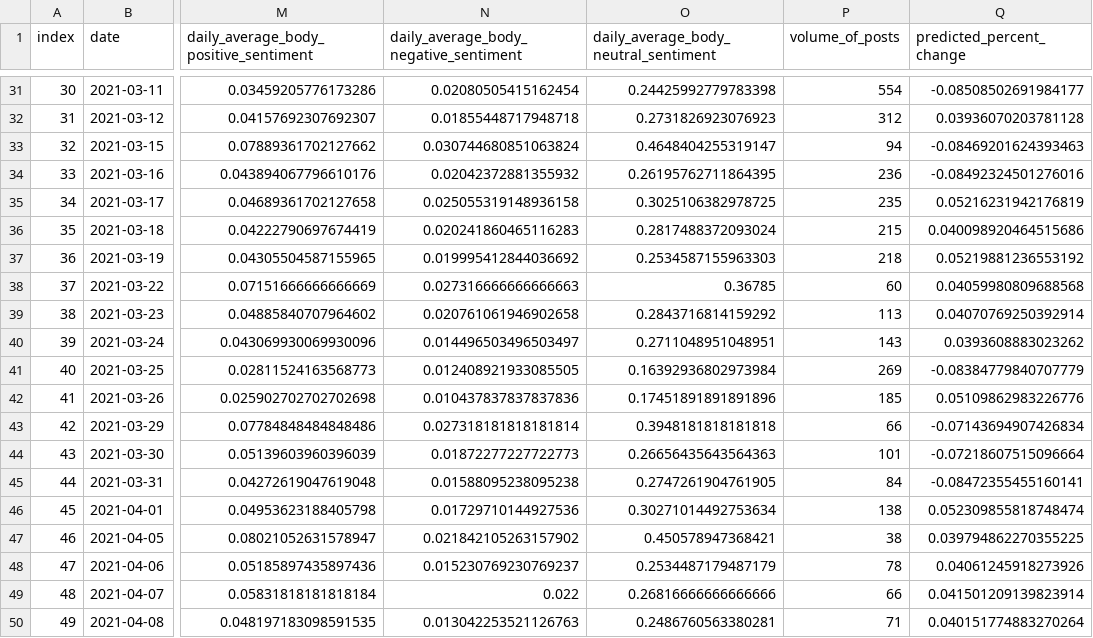
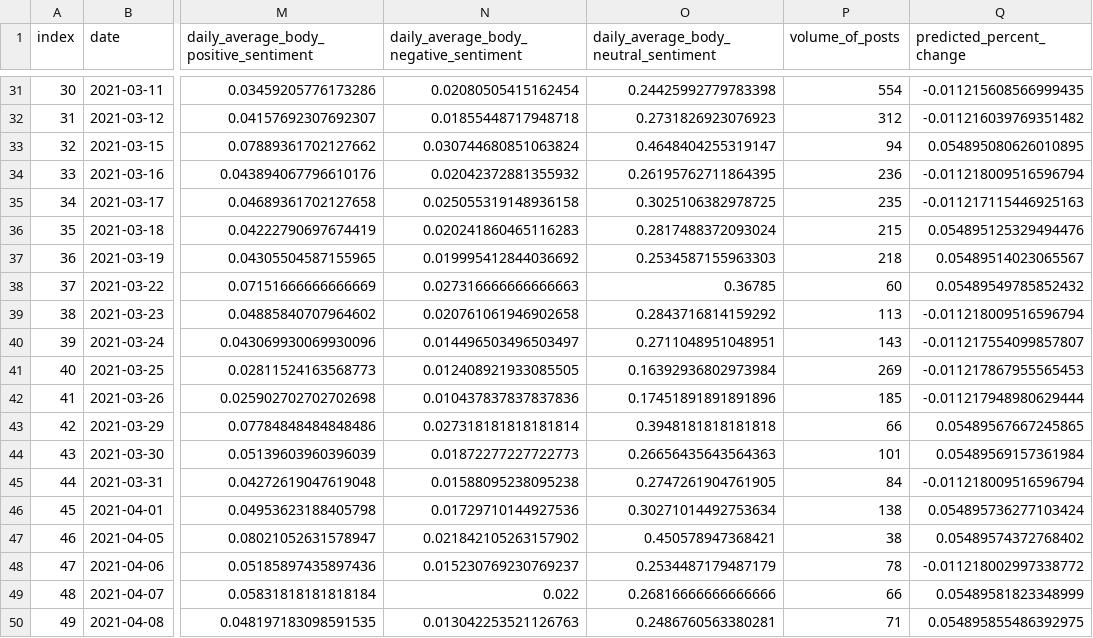
Before and after one commit to arnvmac/GMEWallStreetBets, a CSV file: Data/predicted_percent_close_only_by_day.csv, drawn as a sheet; only a part is shown, gaps mark what is left out; the diff covers the shown part only; the diff names each change by its address in the sheet, - before the commit and + after, or states it on an @@ line.

```diff
--- a/Data/predicted_percent_close_only_by_day.csv
+++ b/Data/predicted_percent_close_only_by_day.csv
-Q31 (predicted_percent_change): -0.08508502691984177
+Q31 (predicted_percent_change): -0.011215608566999435
-Q32 (predicted_percent_change): 0.03936070203781128
+Q32 (predicted_percent_change): -0.011216039769351482
-Q33 (predicted_percent_change): -0.08469201624393463
+Q33 (predicted_percent_change): 0.054895080626010895
-Q34 (predicted_percent_change): -0.08492324501276016
+Q34 (predicted_percent_change): -0.011218009516596794
-Q35 (predicted_percent_change): 0.05216231942176819
+Q35 (predicted_percent_change): -0.011217115446925163
-Q36 (predicted_percent_change): 0.040098920464515686
+Q36 (predicted_percent_change): 0.054895125329494476
-Q37 (predicted_percent_change): 0.05219881236553192
+Q37 (predicted_percent_change): 0.05489514023065567
-Q38 (predicted_percent_change): 0.04059980809688568
+Q38 (predicted_percent_change): 0.05489549785852432
-Q39 (predicted_percent_change): 0.04070769250392914
+Q39 (predicted_percent_change): -0.011218009516596794
-Q40 (predicted_percent_change): 0.0393608883023262
+Q40 (predicted_percent_change): -0.011217554099857807
-Q41 (predicted_percent_change): -0.08384779840707779
+Q41 (predicted_percent_change): -0.011217867955565453
-Q42 (predicted_percent_change): 0.05109862983226776
+Q42 (predicted_percent_change): -0.011217948980629444
-Q43 (predicted_percent_change): -0.07143694907426834
+Q43 (predicted_percent_change): 0.05489567667245865
-Q44 (predicted_percent_change): -0.07218607515096664
+Q44 (predicted_percent_change): 0.05489569157361984
-Q45 (predicted_percent_change): -0.08472355455160141
+Q45 (predicted_percent_change): -0.011218009516596794
-Q46 (predicted_percent_change): 0.052309855818748474
+Q46 (predicted_percent_change): 0.054895736277103424
-Q47 (predicted_percent_change): 0.039794862270355225
+Q47 (predicted_percent_change): 0.05489574372768402
-Q48 (predicted_percent_change): 0.04061245918273926
+Q48 (predicted_percent_change): -0.011218002997338772
-Q49 (predicted_percent_change): 0.041501209139823914
+Q49 (predicted_percent_change): 0.05489581823348999
-Q50 (predicted_percent_change): 0.040151774883270264
+Q50 (predicted_percent_change): 0.054895855486392975
```
Also changed, not shown: 27 edited cells elsewhere in this file, Data/predicted_percent_sentiment_by_day.csv, 33 other files.
